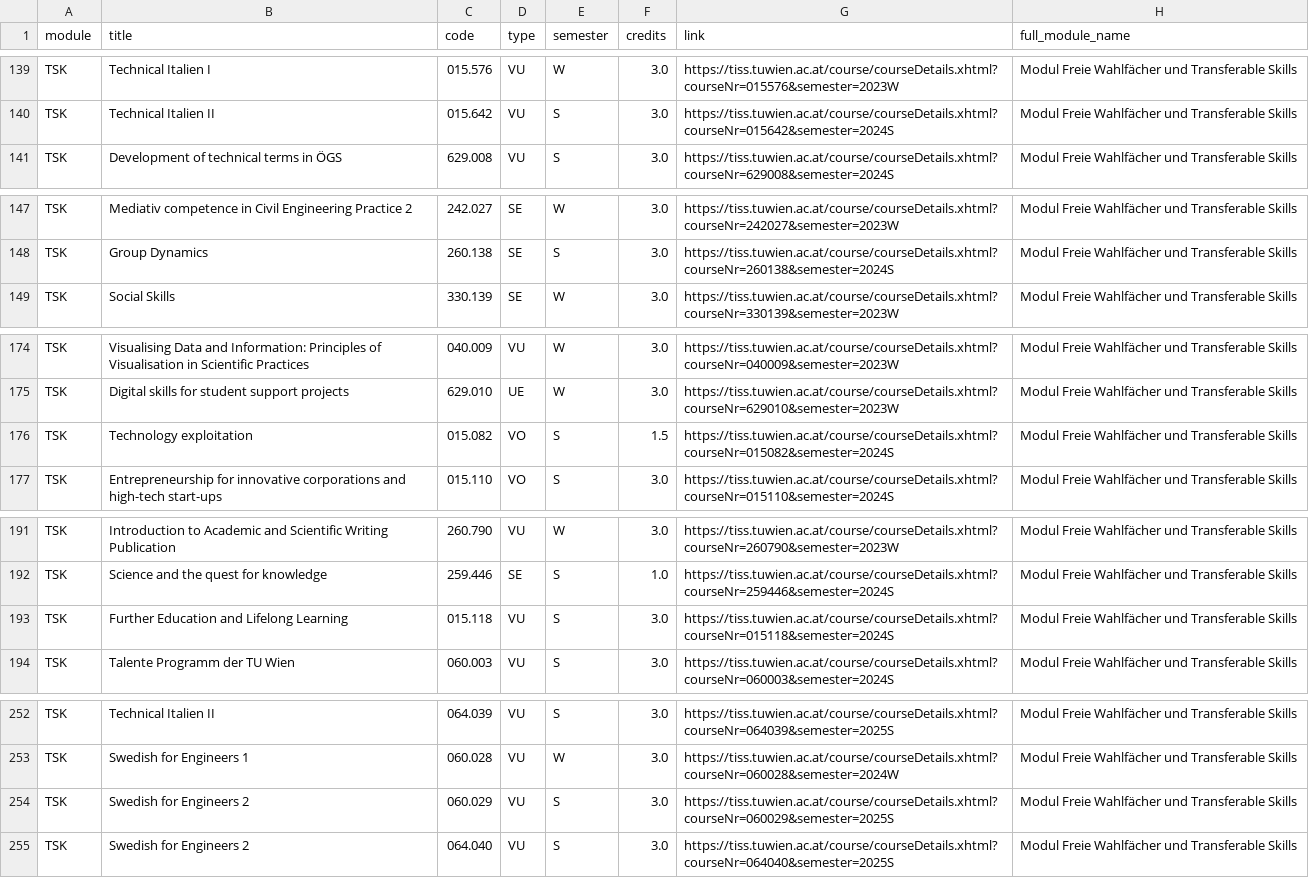
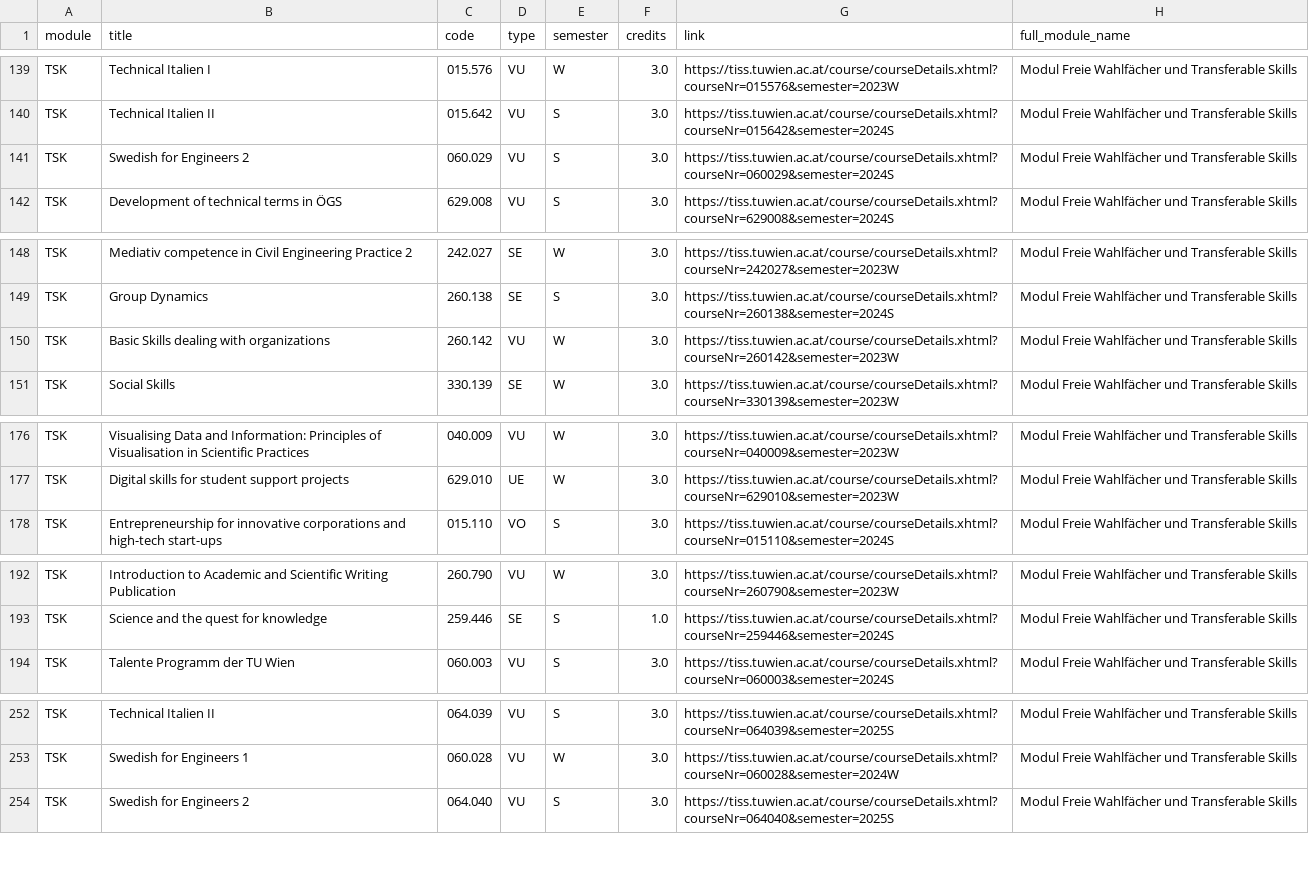
Before and after one commit to Emile-Jn/tiss-curriculum-scraper, a TSV file: curriculum.tsv, drawn as a sheet; only a part is shown, gaps mark what is left out; removed rows and columns are numbered as before the commit, all else as after; the diff covers the shown part only; the diff names each change by its address in the sheet, - before the commit and + after, or states it on an @@ line.

```diff
--- a/curriculum.tsv
+++ b/curriculum.tsv
+row 141: TSK | Swedish for Engineers 2 | 060.029 | VU | S | 3.0 | https://tiss.tuwien.ac.at/course/courseDetails.xhtml?courseNr=060029&semester=2024S | Modul Freie Wahlfächer und Transferable Skills
+row 150: TSK | Basic Skills dealing with organizations | 260.142 | VU | W | 3.0 | https://tiss.tuwien.ac.at/course/courseDetails.xhtml?courseNr=260142&semester=2023W | Modul Freie Wahlfächer und Transferable Skills
-row 176: TSK | Technology exploitation | 015.082 | VO | S | 1.5 | https://tiss.tuwien.ac.at/course/courseDetails.xhtml?courseNr=015082&semester=2024S | Modul Freie Wahlfächer und Transferable Skills
-row 193: TSK | Further Education and Lifelong Learning | 015.118 | VU | S | 3.0 | https://tiss.tuwien.ac.at/course/courseDetails.xhtml?courseNr=015118&semester=2024S | Modul Freie Wahlfächer und Transferable Skills
-row 254: TSK | Swedish for Engineers 2 | 060.029 | VU | S | 3.0 | https://tiss.tuwien.ac.at/course/courseDetails.xhtml?courseNr=060029&semester=2025S | Modul Freie Wahlfächer und Transferable Skills
```
Also changed, not shown: 2 added rows, 1 removed row and 1 edited cell elsewhere in this file.
